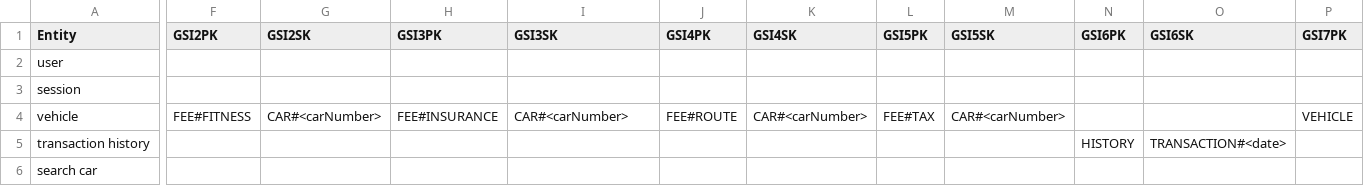
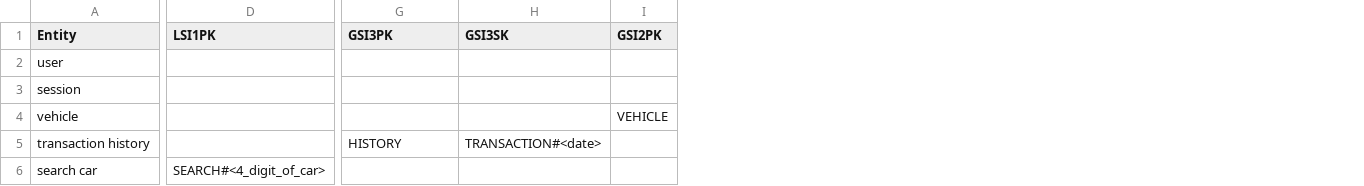
Before and after one commit to HironDas/vehicle-api-lambda, a CSV file: documents/csv/Vehicle Mangement - ENTITY.csv, drawn as a sheet; only a part is shown, gaps mark what is left out; removed rows and columns are numbered as before the commit, all else as after; the diff covers the shown part only; the diff names each change by its address in the sheet, - before the commit and + after, or states it on an @@ line.

```diff
--- a/documents/csv/Vehicle Mangement - ENTITY.csv
+++ b/documents/csv/Vehicle Mangement - ENTITY.csv
+column D (LSI1PK), row 6: SEARCH#<4_digit_of_car>
-column F (GSI2PK), row 4: FEE#FITNESS
-column G (GSI2SK), row 4: CAR#<carNumber>
-column J (GSI4PK), row 4: FEE#ROUTE
-column K (GSI4SK), row 4: CAR#<carNumber>
-column L (GSI5PK), row 4: FEE#TAX
-column M (GSI5SK), row 4: CAR#<carNumber>
-column N (GSI6PK), row 5: HISTORY
-column O (GSI6SK), row 5: TRANSACTION#<date>
-I1: GSI7PK
+I1: GSI2PK
-G4 (GSI3PK): FEE#INSURANCE
+G4 (GSI3PK): (empty)
-H4 (GSI3SK): CAR#<carNumber>
+H4 (GSI3SK): (empty)
-G5 (GSI3PK): (empty)
+G5 (GSI3PK): HISTORY
-H5 (GSI3SK): (empty)
+H5 (GSI3SK): TRANSACTION#<date>
```
Also changed, not shown: 2 edited cells elsewhere in this file, documents/csv/Vehicle Mangement - ACCESS PATTERN.csv, 3 other files.
